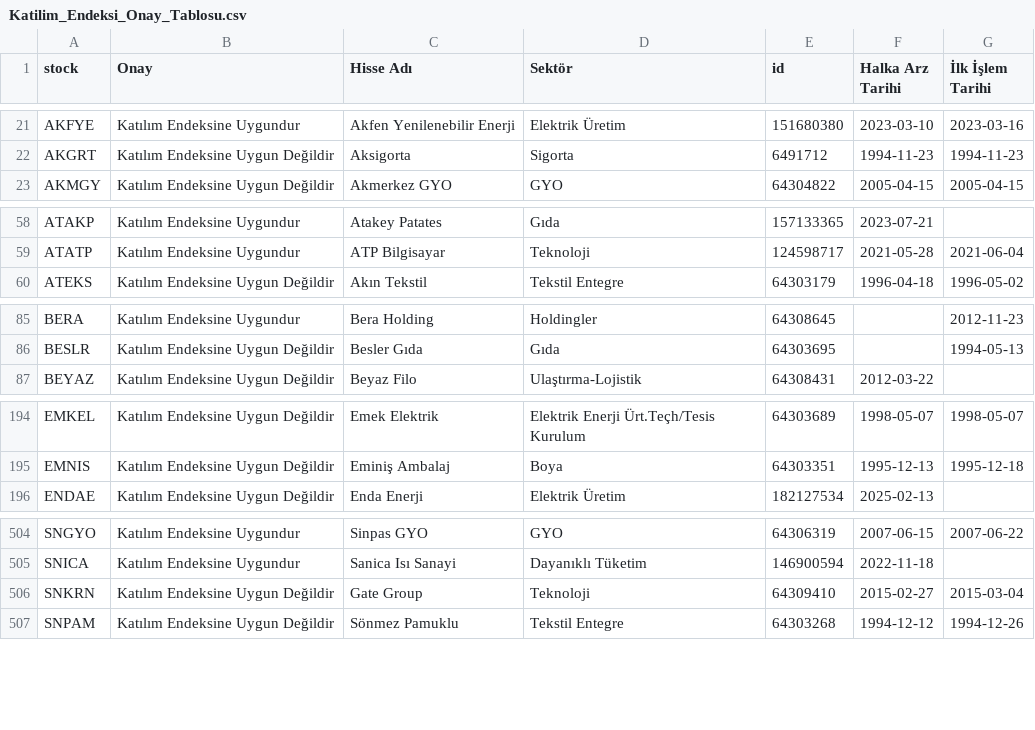
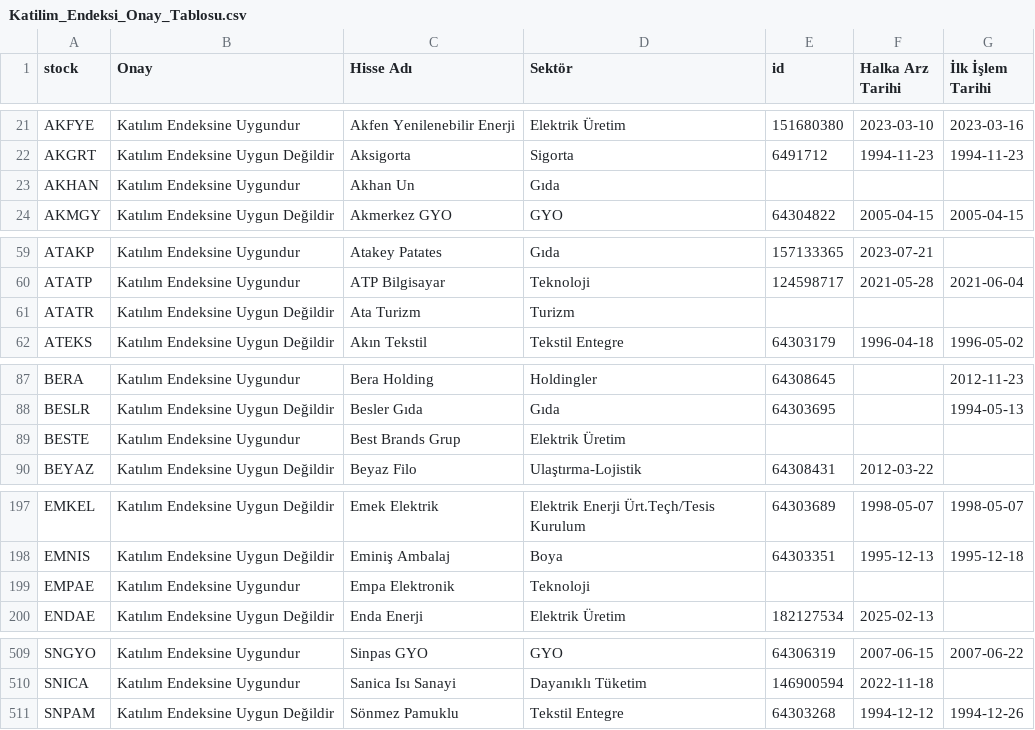
Before and after one commit to therkut/bistLists, a CSV file: data/Katilim_Endeksi_Onay_Tablosu.csv, drawn as a sheet; only a part is shown, gaps mark what is left out; the diff covers the shown part only.

```diff
--- a/data/Katilim_Endeksi_Onay_Tablosu.csv
+++ b/data/Katilim_Endeksi_Onay_Tablosu.csv
@@ -22,2 +22,3 @@ AKFYE,Katılım Endeksine Uygundur,Akfen Yenilenebilir Enerji,Elektrik Üretim,1
 AKGRT,Katılım Endeksine Uygun Değildir,Aksigorta,Sigorta,6491712,1994-11-23,1994-11-23
+AKHAN,Katılım Endeksine Uygundur,Akhan Un,Gıda,,,
 AKMGY,Katılım Endeksine Uygun Değildir,Akmerkez GYO,GYO,64304822,2005-04-15,2005-04-15
@@ -59,2 +60,3 @@ ATAKP,Katılım Endeksine Uygundur,Atakey Patates,Gıda,157133365,2023-07-21,
 ATATP,Katılım Endeksine Uygundur,ATP Bilgisayar,Teknoloji,124598717,2021-05-28,2021-06-04
+ATATR,Katılım Endeksine Uygun Değildir,Ata Turizm,Turizm,,,
 ATEKS,Katılım Endeksine Uygun Değildir,Akın Tekstil,Tekstil Entegre,64303179,1996-04-18,1996-05-02
@@ -86,2 +88,3 @@ BERA,Katılım Endeksine Uygundur,Bera Holding,Holdingler,64308645,,2012-11-23
 BESLR,Katılım Endeksine Uygun Değildir,Besler Gıda,Gıda,64303695,,1994-05-13
+BESTE,Katılım Endeksine Uygundur,Best Brands Grup,Elektrik Üretim,,,
 BEYAZ,Katılım Endeksine Uygun Değildir,Beyaz Filo,Ulaştırma-Lojistik,64308431,2012-03-22,
@@ -195,2 +198,3 @@ EMKEL,Katılım Endeksine Uygun Değildir,Emek Elektrik,Elektrik Enerji Ürt.Te
 EMNIS,Katılım Endeksine Uygun Değildir,Eminiş Ambalaj,Boya,64303351,1995-12-13,1995-12-18
+EMPAE,Katılım Endeksine Uygundur,Empa Elektronik,Teknoloji,,,
 ENDAE,Katılım Endeksine Uygun Değildir,Enda Enerji,Elektrik Üretim,182127534,2025-02-13,
@@ -505,3 +510,2 @@ SNGYO,Katılım Endeksine Uygundur,Sinpas GYO,GYO,64306319,2007-06-15,2007-06-22
 SNICA,Katılım Endeksine Uygundur,Sanica Isı Sanayi,Dayanıklı Tüketim,146900594,2022-11-18,
-SNKRN,Katılım Endeksine Uygun Değildir,Gate Group,Teknoloji,64309410,2015-02-27,2015-03-04
 SNPAM,Katılım Endeksine Uygun Değildir,Sönmez Pamuklu,Tekstil Entegre,64303268,1994-12-12,1994-12-26
```
Also changed, not shown: 1 added row and 12 edited cells elsewhere in this file, data/stock_xktum_data.csv, data/stock_xktumext_data.csv, 2 other files.
